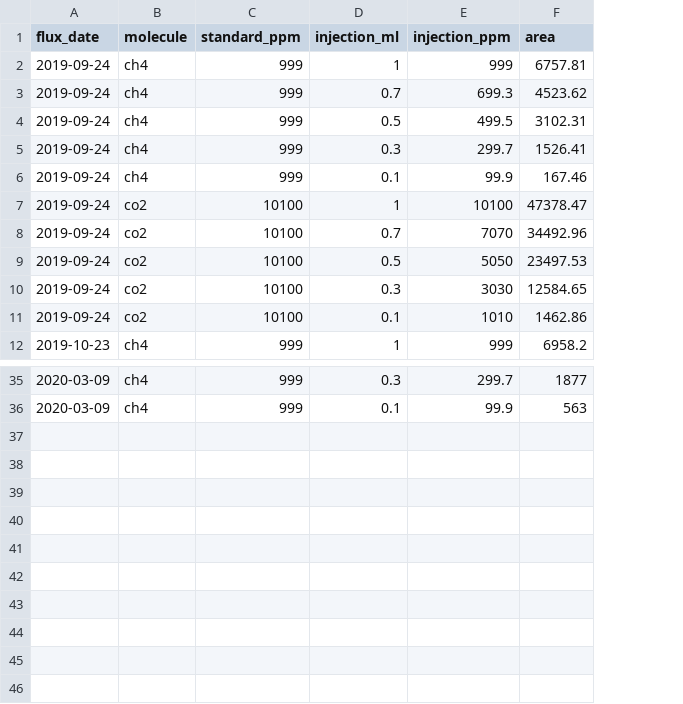
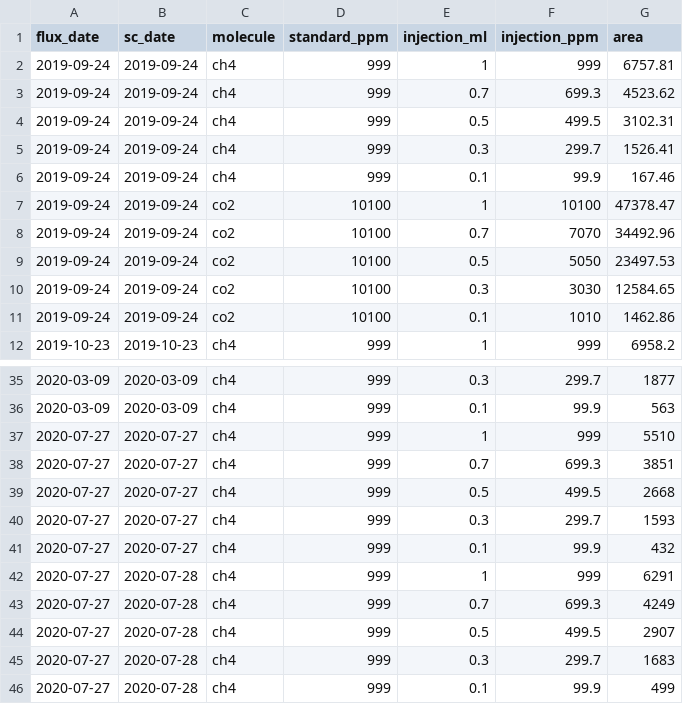
Before and after one commit to amorris28/artificial_ecosystem_selection, a CSV file: Data/standard_curve.csv, drawn as a sheet; only a part is shown, gaps mark what is left out; the diff names each change by its address in the sheet, - before the commit and + after, or states it on an @@ line.

```diff
--- a/Data/standard_curve.csv
+++ b/Data/standard_curve.csv
+column B (sc_date), rows 2-12: 2019-09-24 | 2019-09-24 | 2019-09-24 | 2019-09-24 | 2019-09-24 | 2019-09-24 | 2019-09-24 | 2019-09-24 | 2019-09-24 | 2019-09-24 | 2019-10-23; rows 35-36: 2020-03-09 | 2020-03-09
+row 37: 2020-07-27 | 2020-07-27 | ch4 | 999 | 1 | 999 | 5510
+row 38: 2020-07-27 | 2020-07-27 | ch4 | 999 | 0.7 | 699.3 | 3851
+row 39: 2020-07-27 | 2020-07-27 | ch4 | 999 | 0.5 | 499.5 | 2668
+row 40: 2020-07-27 | 2020-07-27 | ch4 | 999 | 0.3 | 299.7 | 1593
+row 41: 2020-07-27 | 2020-07-27 | ch4 | 999 | 0.1 | 99.9 | 432
+row 42: 2020-07-27 | 2020-07-28 | ch4 | 999 | 1 | 999 | 6291
+row 43: 2020-07-27 | 2020-07-28 | ch4 | 999 | 0.7 | 699.3 | 4249
+row 44: 2020-07-27 | 2020-07-28 | ch4 | 999 | 0.5 | 499.5 | 2907
+row 45: 2020-07-27 | 2020-07-28 | ch4 | 999 | 0.3 | 299.7 | 1683
+row 46: 2020-07-27 | 2020-07-28 | ch4 | 999 | 0.1 | 99.9 | 499
```
Also changed, not shown: Data/conc_data.csv, Data/time_data.csv, 5 other files.
